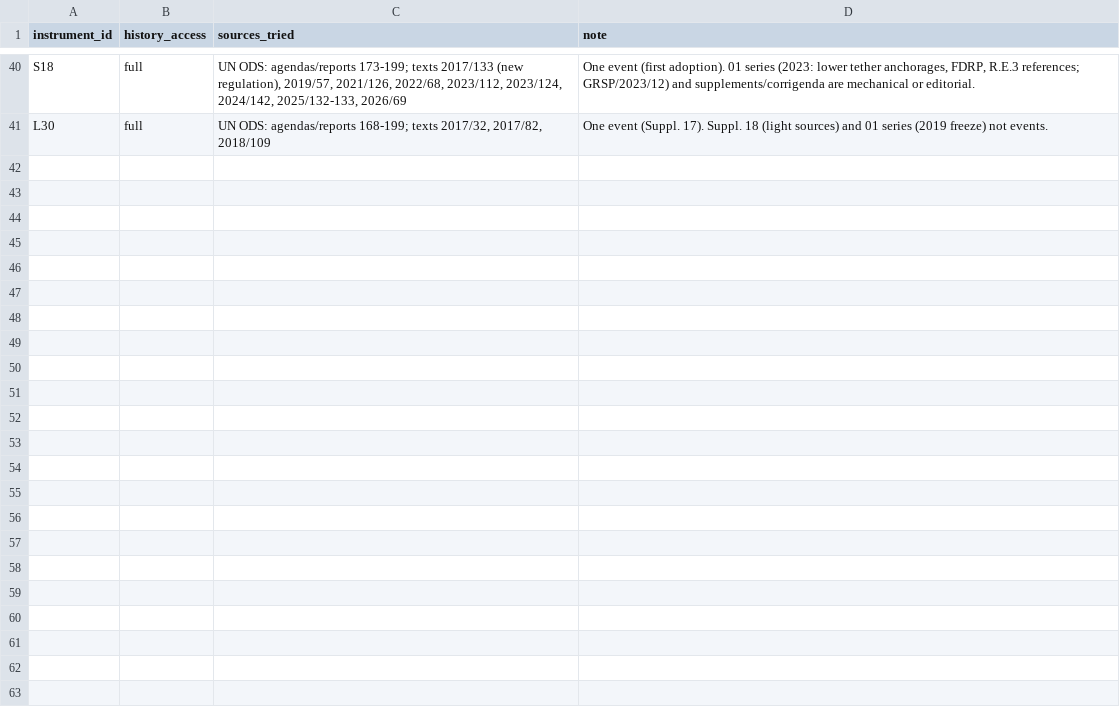
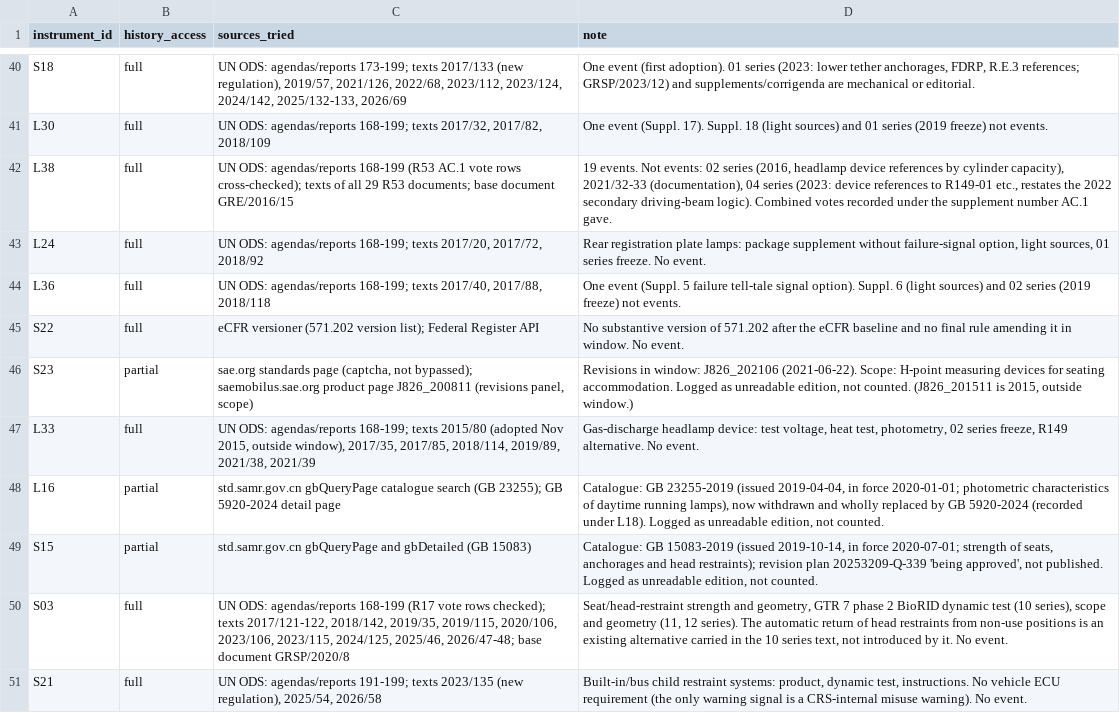
Before and after one commit to kylefoxaustin/battery-soh-finetune, a CSV file: results/L1B/instruments_B.csv, drawn as a sheet; only a part is shown, gaps mark what is left out.

```diff
--- a/results/L1B/instruments_B.csv
+++ b/results/L1B/instruments_B.csv
@@ -41 +41,11 @@ S18,full,"UN ODS: agendas/reports 173-199; texts 2017/133 (new regulation), 2019
 L30,full,"UN ODS: agendas/reports 168-199; texts 2017/32, 2017/82, 2018/109",One event (Suppl. 17). Suppl. 18 (light sources) and 01 series (2019 freeze) not events.
+L38,full,UN ODS: agendas/reports 168-199 (R53 AC.1 vote rows cross-checked); texts of all 29 R53 documents; base document GRE/2016/15,"19 events. Not events: 02 series (2016, headlamp device references by cylinder capacity), 2021/32-33 (documentation), 04 series (2023: device references to R149-01 etc., restates the 2022 secondary driving-beam logic). Combined votes recorded under the supplement number AC.1 gave."
+L24,full,"UN ODS: agendas/reports 168-199; texts 2017/20, 2017/72, 2018/92","Rear registration plate lamps: package supplement without failure-signal option, light sources, 01 series freeze. No event."
+L36,full,"UN ODS: agendas/reports 168-199; texts 2017/40, 2017/88, 2018/118",One event (Suppl. 5 failure tell-tale signal option). Suppl. 6 (light sources) and 02 series (2019 freeze) not events.
+S22,full,eCFR versioner (571.202 version list); Federal Register API,No substantive version of 571.202 after the eCFR baseline and no final rule amending it in window. No event.
+S23,partial,"sae.org standards page (captcha, not bypassed); saemobilus.sae.org product page J826_200811 (revisions panel, scope)","Revisions in window: J826_202106 (2021-06-22). Scope: H-point measuring devices for seating accommodation. Logged as unreadable edition, not counted. (J826_201511 is 2015, outside window.)"
+L33,full,"UN ODS: agendas/reports 168-199; texts 2015/80 (adopted Nov 2015, outside window), 2017/35, 2017/85, 2018/114, 2019/89, 2021/38, 2021/39","Gas-discharge headlamp device: test voltage, heat test, photometry, 02 series freeze, R149 alternative. No event."
+L16,partial,std.samr.gov.cn gbQueryPage catalogue search (GB 23255); GB 5920-2024 detail page,"Catalogue: GB 23255-2019 (issued 2019-04-04, in force 2020-01-01; photometric characteristics of daytime running lamps), now withdrawn and wholly replaced by GB 5920-2024 (recorded under L18). Logged as unreadable edition, not counted."
+S15,partial,std.samr.gov.cn gbQueryPage and gbDetailed (GB 15083),"Catalogue: GB 15083-2019 (issued 2019-10-14, in force 2020-07-01; strength of seats, anchorages and head restraints); revision plan 20253209-Q-339 'being approved', not published. Logged as unreadable edition, not counted."
+S03,full,"UN ODS: agendas/reports 168-199 (R17 vote rows checked); texts 2017/121-122, 2018/142, 2019/35, 2019/115, 2020/106, 2023/106, 2023/115, 2024/125, 2025/46, 2026/47-48; base document GRSP/2020/8","Seat/head-restraint strength and geometry, GTR 7 phase 2 BioRID dynamic test (10 series), scope and geometry (11, 12 series). The automatic return of head restraints from non-use positions is an existing alternative carried in the 10 series text, not introduced by it. No event."
+S21,full,"UN ODS: agendas/reports 191-199; texts 2023/135 (new regulation), 2025/54, 2026/58","Built-in/bus child restraint systems: product, dynamic test, instructions. No vehicle ECU requirement (the only warning signal is a CRS-internal misuse warning). No event."
```
Also changed, not shown: 2 other files.
